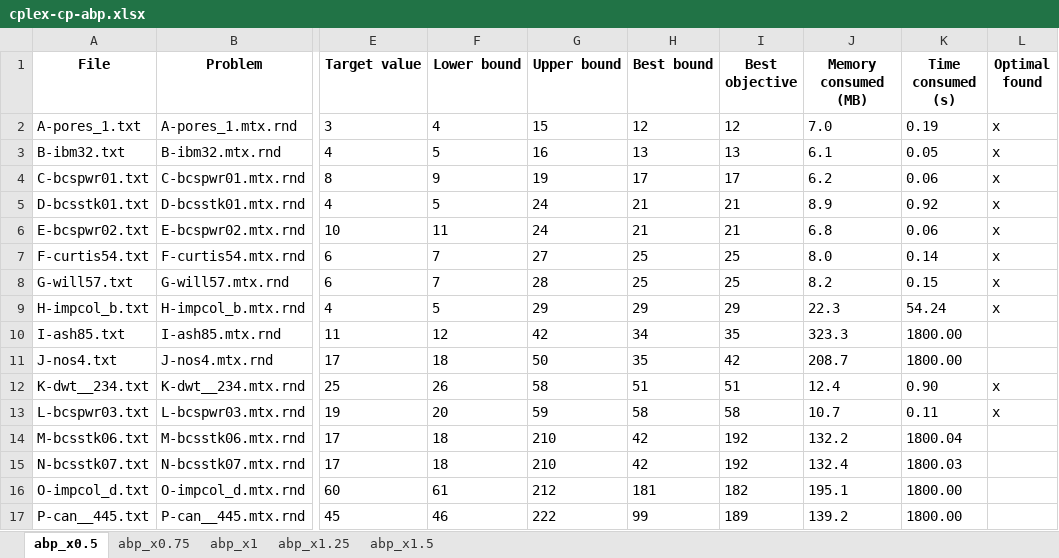
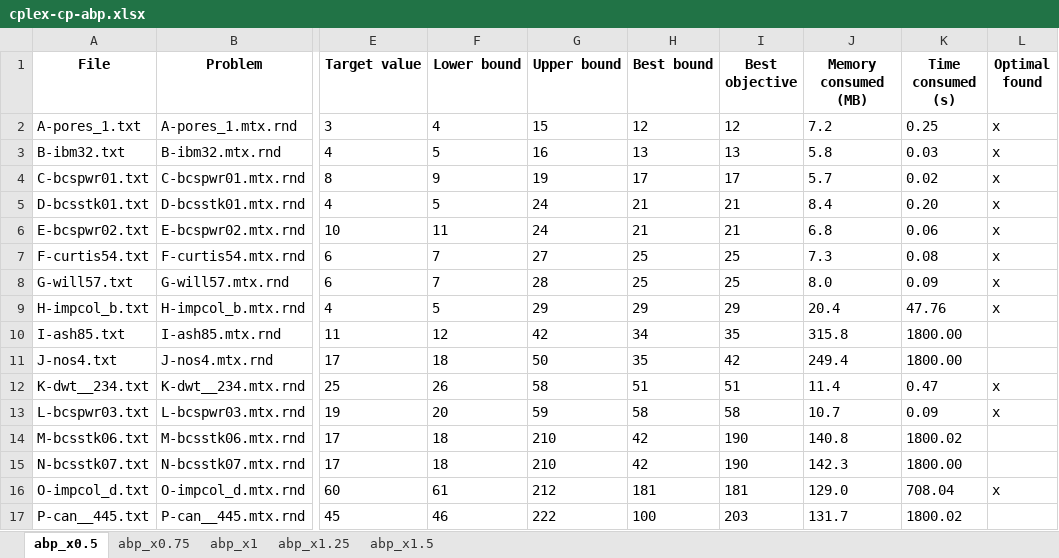
Before and after one commit to TruongXuanHieu-H/CPLEX-CP-for-MinSpanLabeling, an Excel workbook: experiments/results/abp/cplex-cp-abp.xlsx, sheet abp_x0.5, drawn as a sheet; only a part is shown, gaps mark what is left out; values as stored, in another font and other column widths than the file's, no borders; the diff covers the shown part only; the diff names each change by its address in the sheet, - before the commit and + after, or states it on an @@ line.

```diff
--- a/experiments/results/abp/cplex-cp-abp.xlsx (sheet abp_x0.5)
+++ b/experiments/results/abp/cplex-cp-abp.xlsx (sheet abp_x0.5)
-J2 (Memory consumed (MB)): 7.0
+J2 (Memory consumed (MB)): 7.2
-K2 (Time consumed (s)): 0.19
+K2 (Time consumed (s)): 0.25
-J3 (Memory consumed (MB)): 6.1
+J3 (Memory consumed (MB)): 5.8
-K3 (Time consumed (s)): 0.05
+K3 (Time consumed (s)): 0.03
-J4 (Memory consumed (MB)): 6.2
+J4 (Memory consumed (MB)): 5.7
-K4 (Time consumed (s)): 0.06
+K4 (Time consumed (s)): 0.02
-J5 (Memory consumed (MB)): 8.9
+J5 (Memory consumed (MB)): 8.4
-K5 (Time consumed (s)): 0.92
+K5 (Time consumed (s)): 0.20
-J7 (Memory consumed (MB)): 8.0
+J7 (Memory consumed (MB)): 7.3
-K7 (Time consumed (s)): 0.14
+K7 (Time consumed (s)): 0.08
-J8 (Memory consumed (MB)): 8.2
+J8 (Memory consumed (MB)): 8.0
-K8 (Time consumed (s)): 0.15
+K8 (Time consumed (s)): 0.09
-J9 (Memory consumed (MB)): 22.3
+J9 (Memory consumed (MB)): 20.4
-K9 (Time consumed (s)): 54.24
+K9 (Time consumed (s)): 47.76
-J10 (Memory consumed (MB)): 323.3
+J10 (Memory consumed (MB)): 315.8
-J11 (Memory consumed (MB)): 208.7
+J11 (Memory consumed (MB)): 249.4
-J12 (Memory consumed (MB)): 12.4
+J12 (Memory consumed (MB)): 11.4
-K12 (Time consumed (s)): 0.90
+K12 (Time consumed (s)): 0.47
-K13 (Time consumed (s)): 0.11
+K13 (Time consumed (s)): 0.09
-I14:I15 (Best objective): 192
+I14:I15 (Best objective): 190
-J14 (Memory consumed (MB)): 132.2
+J14 (Memory consumed (MB)): 140.8
-K14 (Time consumed (s)): 1800.04
+K14 (Time consumed (s)): 1800.02
-J15 (Memory consumed (MB)): 132.4
+J15 (Memory consumed (MB)): 142.3
-K15 (Time consumed (s)): 1800.03
+K15 (Time consumed (s)): 1800.00
-I16 (Best objective): 182
+I16 (Best objective): 181
-J16 (Memory consumed (MB)): 195.1
+J16 (Memory consumed (MB)): 129.0
-K16 (Time consumed (s)): 1800.00
+K16 (Time consumed (s)): 708.04
-L16 (Optimal found): (empty)
+L16 (Optimal found): x
-H17 (Best bound): 99
+H17 (Best bound): 100
-I17 (Best objective): 189
+I17 (Best objective): 203
-J17 (Memory consumed (MB)): 139.2
+J17 (Memory consumed (MB)): 131.7
-K17 (Time consumed (s)): 1800.00
+K17 (Time consumed (s)): 1800.02
```
Also changed, not shown: 19 edited cells elsewhere in this sheet, sheet abp_x1, sheet abp_x1.5, sheet abp_x1.25, sheet abp_x0.75, experiments/results/cabp/cplex-cp-cabp.xlsx.
